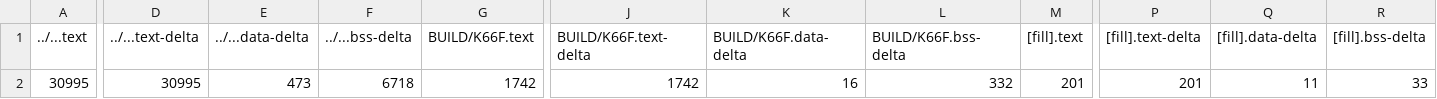
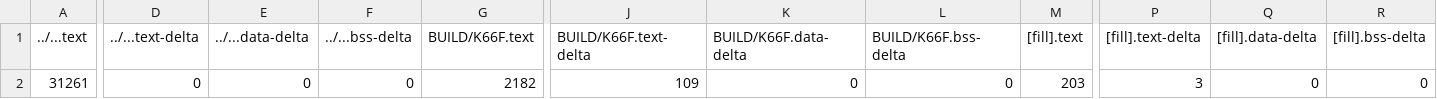
Before and after one commit to YuChengHan033131/mbed09, a CSV file: 9_3_Custom_RPC/BUILD/K66F/GCC_ARM/9_3_Custom_RPC_map.csv, drawn as a sheet; only a part is shown, gaps mark what is left out; the diff covers the shown part only; the diff names each change by its address in the sheet, - before the commit and + after, or states it on an @@ line.

```diff
--- a/9_3_Custom_RPC/BUILD/K66F/GCC_ARM/9_3_Custom_RPC_map.csv
+++ b/9_3_Custom_RPC/BUILD/K66F/GCC_ARM/9_3_Custom_RPC_map.csv
-A2 (../...text): 30995
+A2 (../...text): 31261
-D2 (../...text-delta): 30995
+D2 (../...text-delta): 0
-E2 (../...data-delta): 473
+E2 (../...data-delta): 0
-F2 (../...bss-delta): 6718
+F2 (../...bss-delta): 0
-G2 (BUILD/K66F.text): 1742
+G2 (BUILD/K66F.text): 2182
-J2 (BUILD/K66F.text-delta): 1742
+J2 (BUILD/K66F.text-delta): 109
-K2 (BUILD/K66F.data-delta): 16
+K2 (BUILD/K66F.data-delta): 0
-L2 (BUILD/K66F.bss-delta): 332
+L2 (BUILD/K66F.bss-delta): 0
-M2 ([fill].text): 201
+M2 ([fill].text): 203
-P2 ([fill].text-delta): 201
+P2 ([fill].text-delta): 3
-Q2 ([fill].data-delta): 11
+Q2 ([fill].data-delta): 0
-R2 ([fill].bss-delta): 33
+R2 ([fill].bss-delta): 0
```
Also changed, not shown: 10 edited cells elsewhere in this file, 12 other files.
